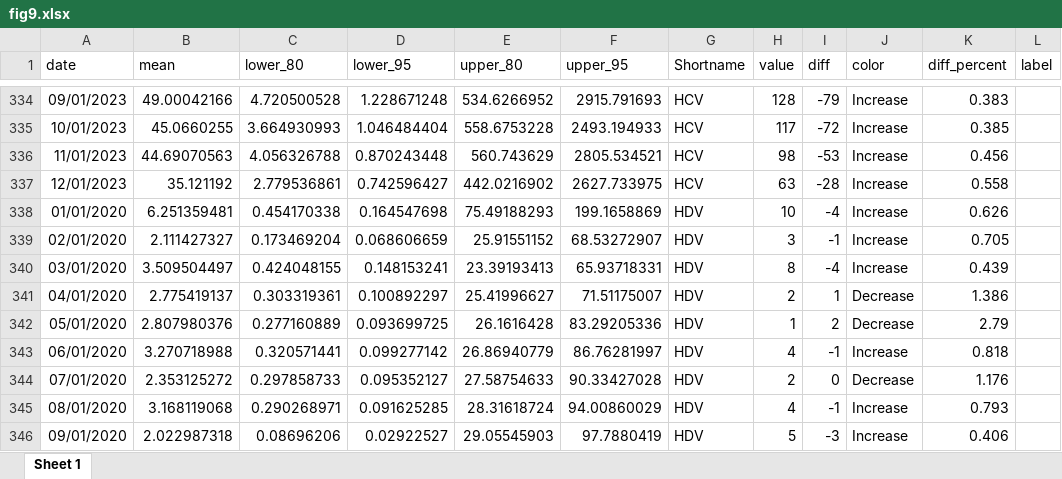
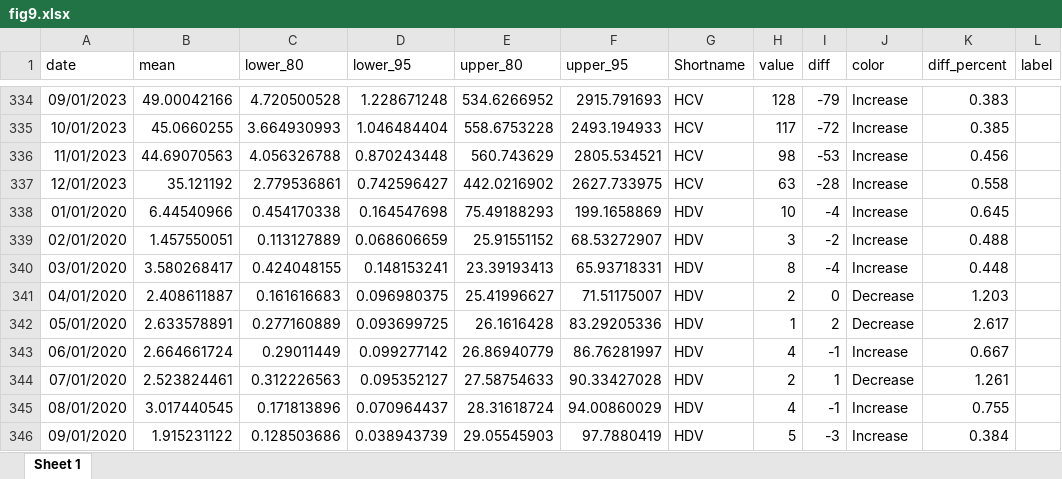
Before and after one commit to xmusphlkg/ID_TH, an Excel workbook: Outcome/Appendix/figure_data/fig9.xlsx, sheet Sheet 1, drawn as a sheet; only a part is shown, gaps mark what is left out; values as stored, in another font and other column widths than the file's, no borders; table styles not drawn; the diff covers the shown part only; the diff names each change by its address in the sheet, - before the commit and + after, or states it on an @@ line.

```diff
--- a/Outcome/Appendix/figure_data/fig9.xlsx (sheet Sheet 1)
+++ b/Outcome/Appendix/figure_data/fig9.xlsx (sheet Sheet 1)
-B338 (mean): 6.251359481
+B338 (mean): 6.44540966
-K338 (diff_percent): 0.626
+K338 (diff_percent): 0.645
-B339 (mean): 2.111427327
+B339 (mean): 1.457550051
-C339 (lower_80): 0.173469204
+C339 (lower_80): 0.113127889
-I339 (diff): -1
+I339 (diff): -2
-K339 (diff_percent): 0.705
+K339 (diff_percent): 0.488
-B340 (mean): 3.509504497
+B340 (mean): 3.580268417
-K340 (diff_percent): 0.439
+K340 (diff_percent): 0.448
-B341 (mean): 2.775419137
+B341 (mean): 2.408611887
-C341 (lower_80): 0.303319361
+C341 (lower_80): 0.161616683
-D341 (lower_95): 0.100892297
+D341 (lower_95): 0.096980375
-I341 (diff): 1
+I341 (diff): 0
-K341 (diff_percent): 1.386
+K341 (diff_percent): 1.203
-B342 (mean): 2.807980376
+B342 (mean): 2.633578891
-K342 (diff_percent): 2.79
+K342 (diff_percent): 2.617
-B343 (mean): 3.270718988
+B343 (mean): 2.664661724
-C343 (lower_80): 0.320571441
+C343 (lower_80): 0.29011449
-K343 (diff_percent): 0.818
+K343 (diff_percent): 0.667
-B344 (mean): 2.353125272
+B344 (mean): 2.523824461
-C344 (lower_80): 0.297858733
+C344 (lower_80): 0.312226563
-I344 (diff): 0
+I344 (diff): 1
-K344 (diff_percent): 1.176
+K344 (diff_percent): 1.261
-B345 (mean): 3.168119068
+B345 (mean): 3.017440545
-C345 (lower_80): 0.290268971
+C345 (lower_80): 0.171813896
-D345 (lower_95): 0.091625285
+D345 (lower_95): 0.070964437
-K345 (diff_percent): 0.793
+K345 (diff_percent): 0.755
-B346 (mean): 2.022987318
+B346 (mean): 1.915231122
-C346 (lower_80): 0.08696206
+C346 (lower_80): 0.128503686
-D346 (lower_95): 0.02922527
+D346 (lower_95): 0.038943739
-K346 (diff_percent): 0.406
+K346 (diff_percent): 0.384
```
Also changed, not shown: 139 edited cells elsewhere in this sheet, Outcome/Appendix/figure_data/fig10.xlsx, Outcome/Appendix/figure_data/fig11.xlsx, 46 other files.
